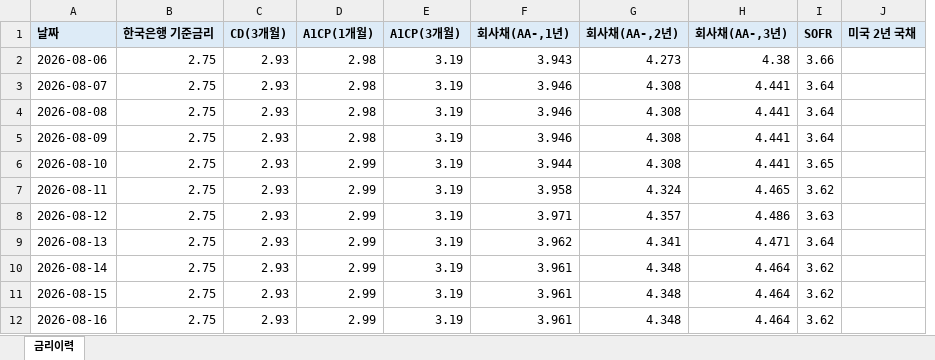
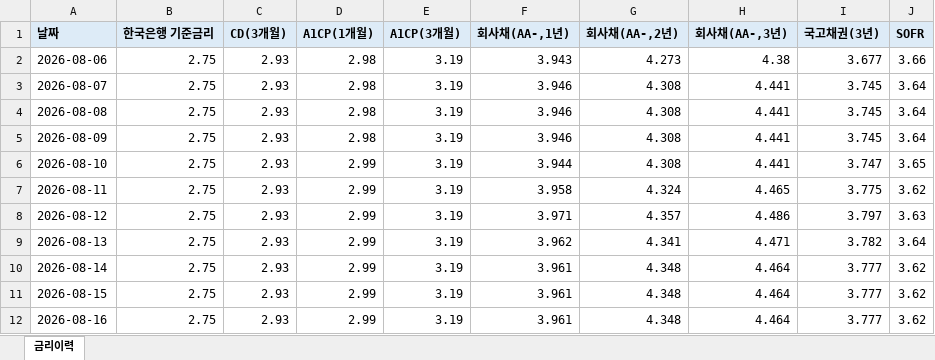
Before and after one commit to hanwha31020-bot/ratehisc, an Excel workbook: docs/data/history.xlsx, sheet 금리이력, drawn as a sheet; only a part is shown; values as stored, in another font and other column widths than the file's, no borders; removed rows and columns are numbered as before the commit, all else as after; the diff names each change by its address in the sheet, - before the commit and + after, or states it on an @@ line.

```diff
--- a/docs/data/history.xlsx (sheet 금리이력)
+++ b/docs/data/history.xlsx (sheet 금리이력)
+column I (국고채권(3년)), rows 2-12: 3.677 | 3.745 | 3.745 | 3.745 | 3.747 | 3.775 | 3.797 | 3.782 | 3.777 | 3.777 | 3.777
-column J (미국 2년 국채), empty
```
Also changed, not shown: 1 other file.
